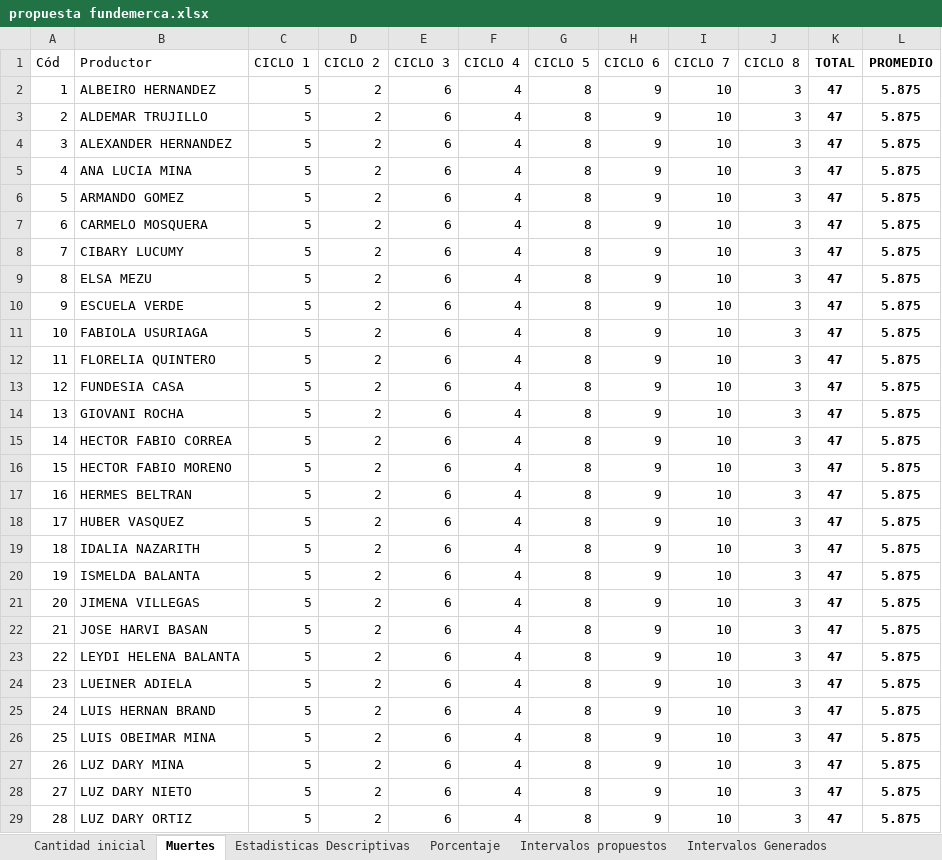
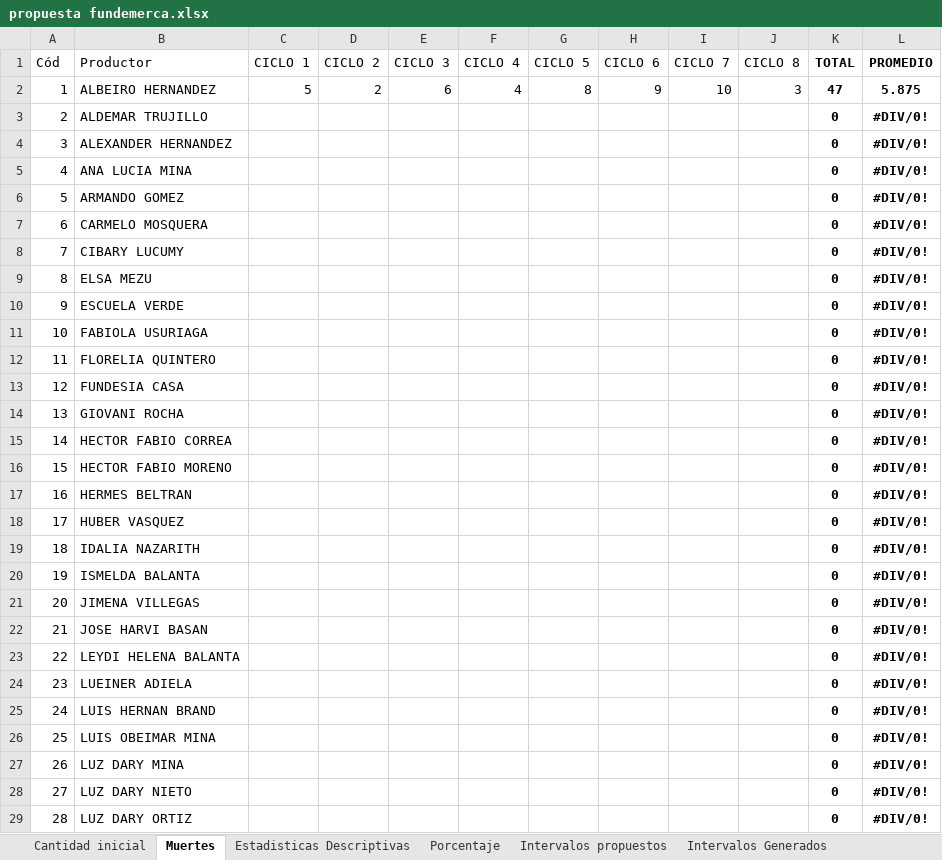
Before and after one commit to KevinChica1128/Consultoria, an Excel workbook: propuesta fundemerca.xlsx, sheet Muertes, drawn as a sheet; only a part is shown; values as stored, in another font and other column widths than the file's, no borders; charts and pictures not drawn; the diff covers the shown part only; the diff names each change by its address in the sheet, - before the commit and + after, or states it on an @@ line.

```diff
--- a/propuesta fundemerca.xlsx (sheet Muertes)
+++ b/propuesta fundemerca.xlsx (sheet Muertes)
-C3:C29 (CICLO 1): 5
+C3:C29 (CICLO 1): (empty)
-D3:D29 (CICLO 2): 2
+D3:D29 (CICLO 2): (empty)
-E3:E29 (CICLO 3): 6
+E3:E29 (CICLO 3): (empty)
-F3:F29 (CICLO 4): 4
+F3:F29 (CICLO 4): (empty)
-G3:G29 (CICLO 5): 8
+G3:G29 (CICLO 5): (empty)
-H3:H29 (CICLO 6): 9
+H3:H29 (CICLO 6): (empty)
-I3:I29 (CICLO 7): 10
+I3:I29 (CICLO 7): (empty)
-J3:J29 (CICLO 8): 3
+J3:J29 (CICLO 8): (empty)
-K3:K29 (TOTAL): 47
+K3:K29 (TOTAL): 0
-L3:L29 (PROMEDIO): 5.875
+L3:L29 (PROMEDIO): #DIV/0!
```
Also changed, not shown: 1 added row, 1 removed row, 194 edited cells and cell formats elsewhere in this sheet, sheet Intervalos Generados, sheet Porcentaje, sheet Cantidad inicial, sheet Estadisticas Descriptivas, formulas that keep their value, charts or pictures, ARCHIVO DE DATOS FUNDEMERCA.xlsx, 4 other files.
